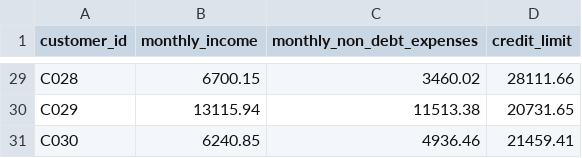
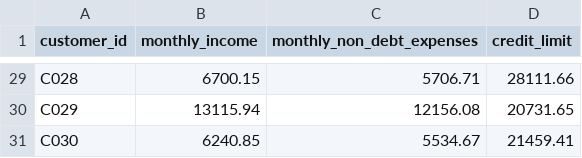
Before and after one commit to KCooke2222/hackutd-2026, a CSV file: backend/data/pnc/profiles.csv, drawn as a sheet; only a part is shown, gaps mark what is left out; the diff covers the shown part only; the diff names each change by its address in the sheet, - before the commit and + after, or states it on an @@ line.

```diff
--- a/backend/data/pnc/profiles.csv
+++ b/backend/data/pnc/profiles.csv
-C29 (monthly_non_debt_expenses): 3460.02
+C29 (monthly_non_debt_expenses): 5706.71
-C30 (monthly_non_debt_expenses): 11513.38
+C30 (monthly_non_debt_expenses): 12156.08
-C31 (monthly_non_debt_expenses): 4936.46
+C31 (monthly_non_debt_expenses): 5534.67
```
Also changed, not shown: 27 edited cells elsewhere in this file, backend/data/pnc/accounts.csv, backend/data/pnc/monthly_statements.csv, 35 other files.
